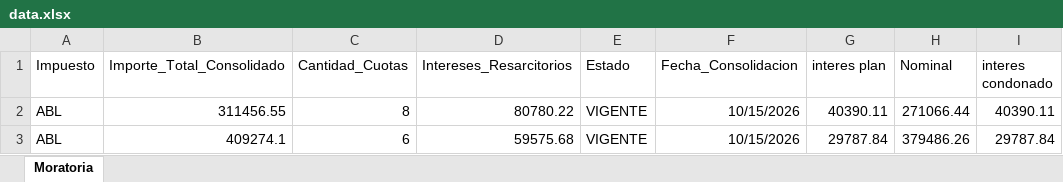
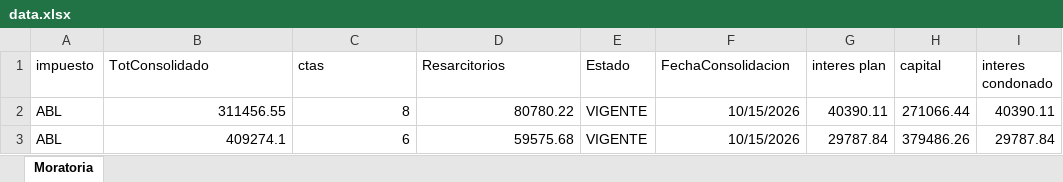
Before and after one commit to DEF-AGIP/Moratoria, an Excel workbook: data.xlsx, sheet Moratoria, drawn as a sheet; only a part is shown; values as stored, in another font and other column widths than the file's, no borders; the diff names each change by its address in the sheet, - before the commit and + after, or states it on an @@ line.

Commit message:
Add files via upload

```diff
--- a/data.xlsx (sheet Moratoria)
+++ b/data.xlsx (sheet Moratoria)
-A1: Impuesto
+A1: impuesto
-B1: Importe_Total_Consolidado
+B1: TotConsolidado
-C1: Cantidad_Cuotas
+C1: ctas
-D1: Intereses_Resarcitorios
+D1: Resarcitorios
-F1: Fecha_Consolidacion
+F1: FechaConsolidacion
-H1: Nominal
+H1: capital
```
